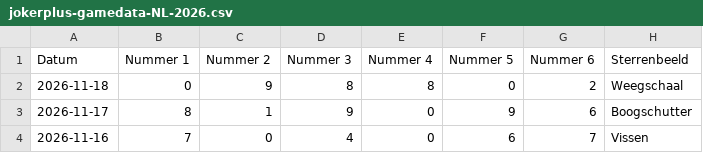
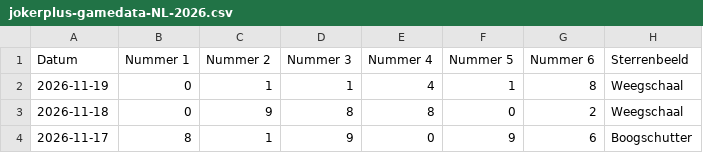
Before and after one commit to mcgunit/sequencePredictor, a CSV file: data/trainingData/jokerplus/jokerplus-gamedata-NL-2026.csv, drawn as a sheet; only a part is shown; the shorter side is filled out with more unchanged rows; the diff names each change by its address in the sheet, - before the commit and + after, or states it on an @@ line.

```diff
--- a/data/trainingData/jokerplus/jokerplus-gamedata-NL-2026.csv
+++ b/data/trainingData/jokerplus/jokerplus-gamedata-NL-2026.csv
+row 2: 2026-11-19 | 0 | 1 | 1 | 4 | 1 | 8 | Weegschaal
```
Also changed, not shown: 3 other files.
